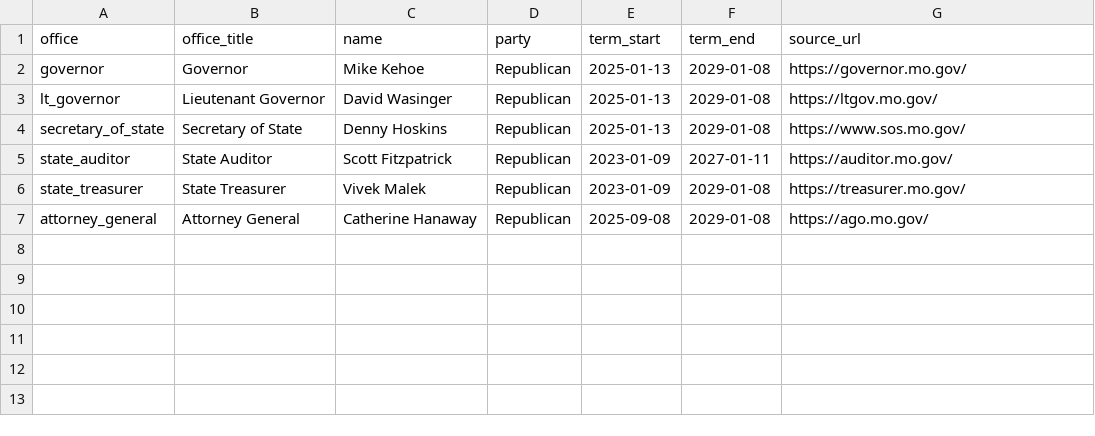
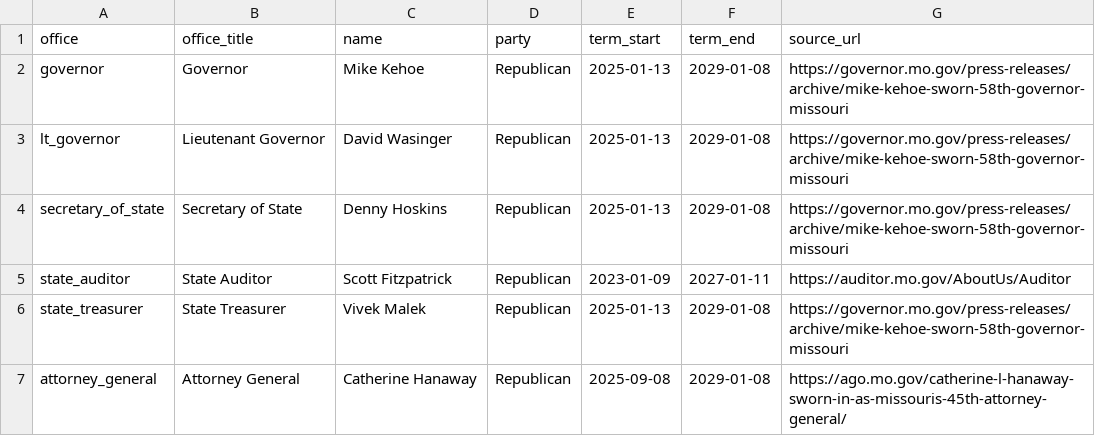
Before and after one commit to akettmann/missouri_gov_feed, a CSV file: dbt/seeds/statewide_officials.csv, drawn as a sheet.

```diff
--- a/dbt/seeds/statewide_officials.csv
+++ b/dbt/seeds/statewide_officials.csv
@@ -1,7 +1,7 @@
 office,office_title,name,party,term_start,term_end,source_url
-governor,Governor,Mike Kehoe,Republican,2025-01-13,2029-01-08,https://governor.mo.gov/
-lt_governor,Lieutenant Governor,David Wasinger,Republican,2025-01-13,2029-01-08,https://ltgov.mo.gov/
-secretary_of_state,Secretary of State,Denny Hoskins,Republican,2025-01-13,2029-01-08,https://www.sos.mo.gov/
-state_auditor,State Auditor,Scott Fitzpatrick,Republican,2023-01-09,2027-01-11,https://auditor.mo.gov/
-state_treasurer,State Treasurer,Vivek Malek,Republican,2023-01-09,2029-01-08,https://treasurer.mo.gov/
-attorney_general,Attorney General,Catherine Hanaway,Republican,2025-09-08,2029-01-08,https://ago.mo.gov/
+governor,Governor,Mike Kehoe,Republican,2025-01-13,2029-01-08,https://governor.mo.gov/press-releases/archive/mike-kehoe-sworn-58th-governor-missouri
+lt_governor,Lieutenant Governor,David Wasinger,Republican,2025-01-13,2029-01-08,https://governor.mo.gov/press-releases/archive/mike-kehoe-sworn-58th-governor-missouri
+secretary_of_state,Secretary of State,Denny Hoskins,Republican,2025-01-13,2029-01-08,https://governor.mo.gov/press-releases/archive/mike-kehoe-sworn-58th-governor-missouri
+state_auditor,State Auditor,Scott Fitzpatrick,Republican,2023-01-09,2027-01-11,https://auditor.mo.gov/AboutUs/Auditor
+state_treasurer,State Treasurer,Vivek Malek,Republican,2025-01-13,2029-01-08,https://governor.mo.gov/press-releases/archive/mike-kehoe-sworn-58th-governor-missouri
+attorney_general,Attorney General,Catherine Hanaway,Republican,2025-09-08,2029-01-08,https://ago.mo.gov/catherine-l-hanaway-sworn-in-as-missouris-45th-attorney-general/
```
Also changed, not shown: dbt/seeds/statewide_office_handovers.csv, 7 other files.
